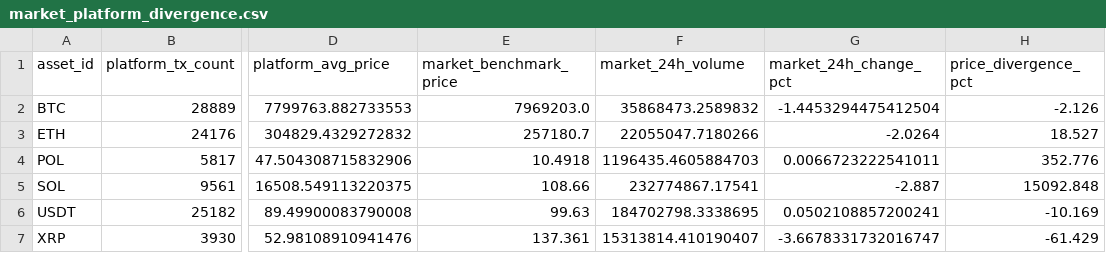
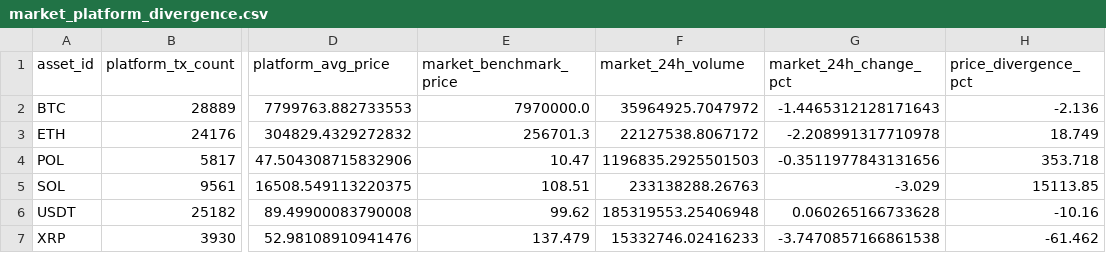
Before and after one commit to hriday-sobti/exchange-control-desk, a CSV file: outputs/executive/market_platform_divergence.csv, drawn as a sheet; only a part is shown, gaps mark what is left out; the diff names each change by its address in the sheet, - before the commit and + after, or states it on an @@ line.

```diff
--- a/outputs/executive/market_platform_divergence.csv
+++ b/outputs/executive/market_platform_divergence.csv
-E2 (market_benchmark_price): 7969203.0
+E2 (market_benchmark_price): 7970000.0
-F2 (market_24h_volume): 35868473.2589832
+F2 (market_24h_volume): 35964925.7047972
-G2 (market_24h_change_pct): -1.4453294475412504
+G2 (market_24h_change_pct): -1.4465312128171643
-H2 (price_divergence_pct): -2.126
+H2 (price_divergence_pct): -2.136
-E3 (market_benchmark_price): 257180.7
+E3 (market_benchmark_price): 256701.3
-F3 (market_24h_volume): 22055047.7180266
+F3 (market_24h_volume): 22127538.8067172
-G3 (market_24h_change_pct): -2.0264
+G3 (market_24h_change_pct): -2.208991317710978
-H3 (price_divergence_pct): 18.527
+H3 (price_divergence_pct): 18.749
-E4 (market_benchmark_price): 10.4918
+E4 (market_benchmark_price): 10.47
-F4 (market_24h_volume): 1196435.4605884703
+F4 (market_24h_volume): 1196835.2925501503
-G4 (market_24h_change_pct): 0.0066723222541011
+G4 (market_24h_change_pct): -0.3511977843131656
-H4 (price_divergence_pct): 352.776
+H4 (price_divergence_pct): 353.718
-E5 (market_benchmark_price): 108.66
+E5 (market_benchmark_price): 108.51
-F5 (market_24h_volume): 232774867.17541
+F5 (market_24h_volume): 233138288.26763
-G5 (market_24h_change_pct): -2.887
+G5 (market_24h_change_pct): -3.029
-H5 (price_divergence_pct): 15092.848
+H5 (price_divergence_pct): 15113.85
-E6 (market_benchmark_price): 99.63
+E6 (market_benchmark_price): 99.62
-F6 (market_24h_volume): 184702798.3338695
+F6 (market_24h_volume): 185319553.25406948
-G6 (market_24h_change_pct): 0.0502108857200241
+G6 (market_24h_change_pct): 0.060265166733628
-H6 (price_divergence_pct): -10.169
+H6 (price_divergence_pct): -10.16
-E7 (market_benchmark_price): 137.361
+E7 (market_benchmark_price): 137.479
-F7 (market_24h_volume): 15313814.410190407
+F7 (market_24h_volume): 15332746.02416233
-G7 (market_24h_change_pct): -3.6678331732016747
+G7 (market_24h_change_pct): -3.7470857166861538
-H7 (price_divergence_pct): -61.429
+H7 (price_divergence_pct): -61.462
```
Also changed, not shown: data/synthetic/ground_truth_anomalies.csv, data/synthetic/transactions_sample.csv, 22 other files.
